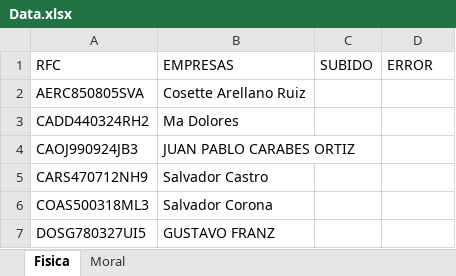
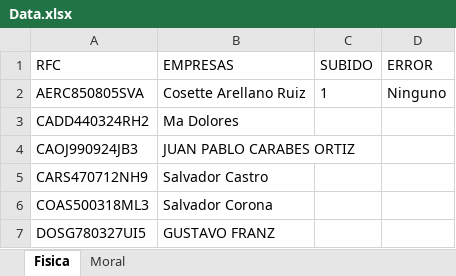
Before and after one commit to TheAgeus/diot_online, an Excel workbook: Data.xlsx, sheet Fisica, drawn as a sheet; only a part is shown; values as stored, in another font and other column widths than the file's, no borders; conditional formats not drawn; the diff names each change by its address in the sheet, - before the commit and + after, or states it on an @@ line.

```diff
--- a/Data.xlsx (sheet Fisica)
+++ b/Data.xlsx (sheet Fisica)
-C2 (SUBIDO): (empty)
+C2 (SUBIDO): 1
-D2 (ERROR): (empty)
+D2 (ERROR): Ninguno
```
Also changed, not shown: 4 other files.
